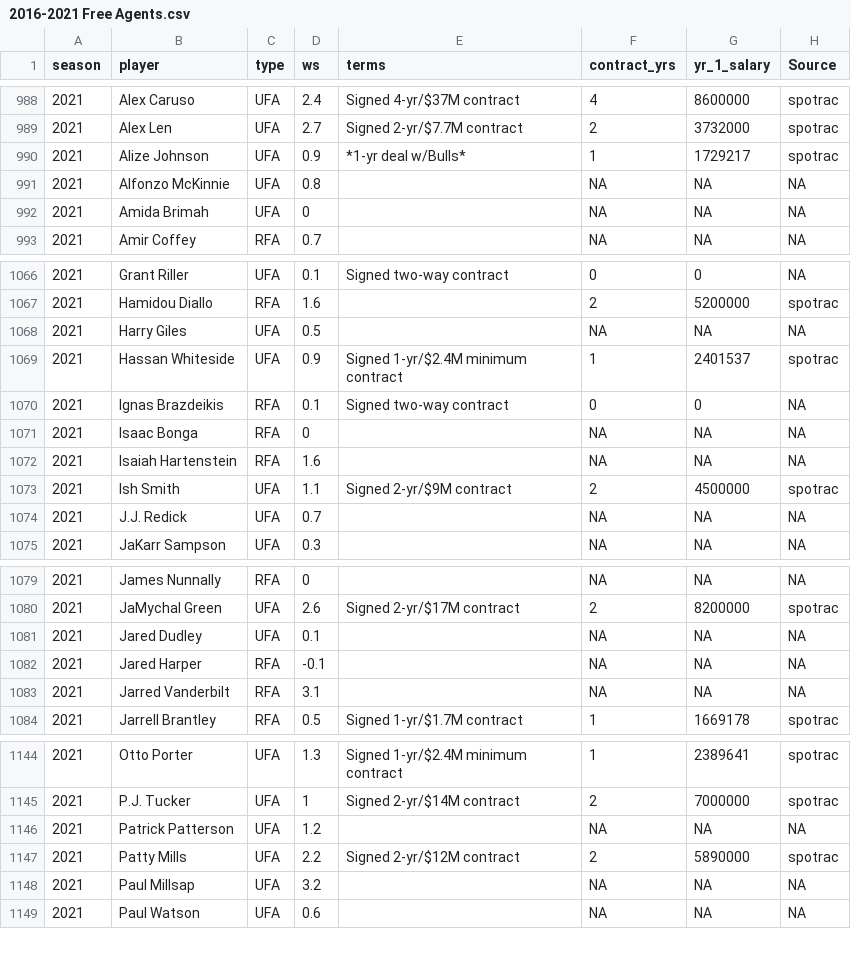
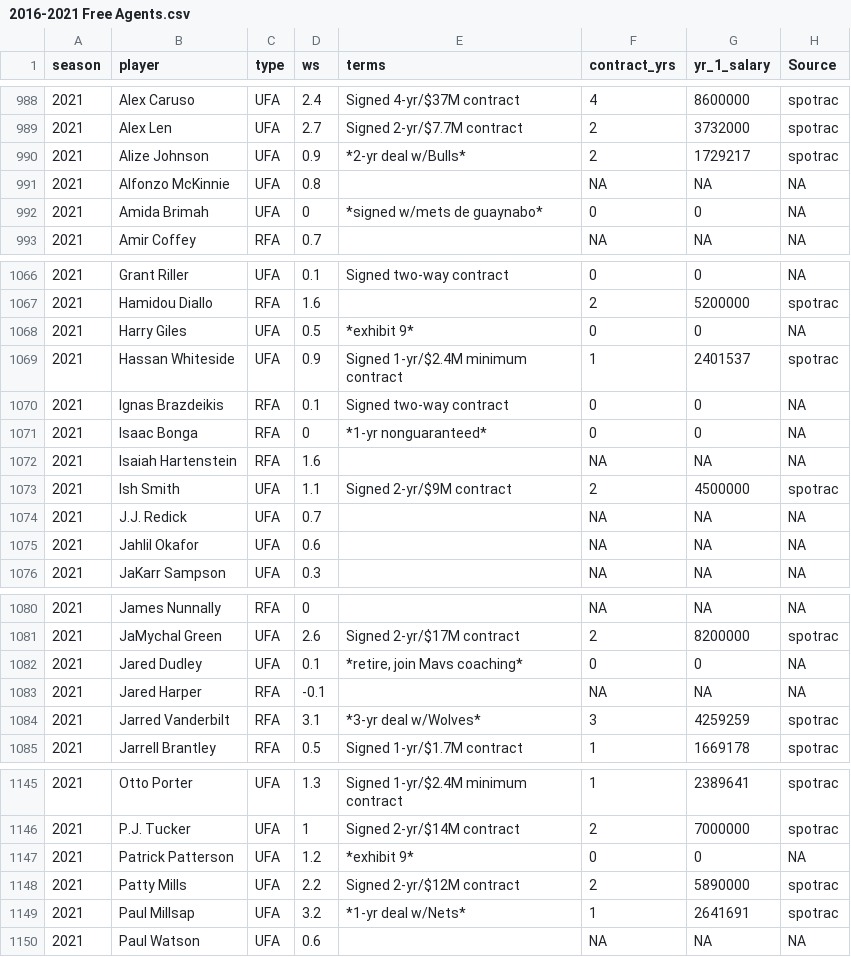
Before and after one commit to sumitrodatta/contract-prediction-2022, a CSV file: Data/2016-2021 Free Agents.csv, drawn as a sheet; only a part is shown, gaps mark what is left out; the diff covers the shown part only.

Commit message:
Update 2016-2021 Free Agents.csv
add waived players, update players w/new deals signed and new details about previous deals

```diff
--- a/Data/2016-2021 Free Agents.csv
+++ b/Data/2016-2021 Free Agents.csv
@@ -989,5 +989,5 @@ season,player,type,ws,terms,contract_yrs,yr_1_salary,Source
 2021,Alex Len,UFA,2.7,Signed 2-yr/$7.7M contract,2,3732000,spotrac
-2021,Alize Johnson,UFA,0.9,*1-yr deal w/Bulls*,1,1729217,spotrac
+2021,Alize Johnson,UFA,0.9,*2-yr deal w/Bulls*,2,1729217,spotrac
 2021,Alfonzo McKinnie,UFA,0.8,,NA,NA,NA
-2021,Amida Brimah,UFA,0,,NA,NA,NA
+2021,Amida Brimah,UFA,0,*signed w/mets de guaynabo*,0,0,NA
 2021,Amir Coffey,RFA,0.7,,NA,NA,NA
@@ -1067,6 +1067,6 @@ season,player,type,ws,terms,contract_yrs,yr_1_salary,Source
 2021,Hamidou Diallo,RFA,1.6,,2,5200000,spotrac
-2021,Harry Giles,UFA,0.5,,NA,NA,NA
+2021,Harry Giles,UFA,0.5,*exhibit 9*,0,0,NA
 2021,Hassan Whiteside,UFA,0.9,Signed 1-yr/$2.4M minimum contract,1,2401537,spotrac
 2021,Ignas Brazdeikis,RFA,0.1,Signed two-way contract,0,0,NA
-2021,Isaac Bonga,RFA,0,,NA,NA,NA
+2021,Isaac Bonga,RFA,0,*1-yr nonguaranteed*,0,0,NA
 2021,Isaiah Hartenstein,RFA,1.6,,NA,NA,NA
@@ -1074,2 +1074,3 @@ season,player,type,ws,terms,contract_yrs,yr_1_salary,Source
 2021,J.J. Redick,UFA,0.7,,NA,NA,NA
+2021,Jahlil Okafor,UFA,0.6,,NA,NA,NA
 2021,JaKarr Sampson,UFA,0.3,,NA,NA,NA
@@ -1080,5 +1081,5 @@ season,player,type,ws,terms,contract_yrs,yr_1_salary,Source
 2021,JaMychal Green,UFA,2.6,Signed 2-yr/$17M contract,2,8200000,spotrac
-2021,Jared Dudley,UFA,0.1,,NA,NA,NA
+2021,Jared Dudley,UFA,0.1,"*retire, join Mavs coaching*",0,0,NA
 2021,Jared Harper,RFA,-0.1,,NA,NA,NA
-2021,Jarred Vanderbilt,RFA,3.1,,NA,NA,NA
+2021,Jarred Vanderbilt,RFA,3.1,*3-yr deal w/Wolves*,3,4259259,spotrac
 2021,Jarrell Brantley,RFA,0.5,Signed 1-yr/$1.7M contract,1,1669178,spotrac
@@ -1145,5 +1146,5 @@ season,player,type,ws,terms,contract_yrs,yr_1_salary,Source
 2021,P.J. Tucker,UFA,1,Signed 2-yr/$14M contract,2,7000000,spotrac
-2021,Patrick Patterson,UFA,1.2,,NA,NA,NA
+2021,Patrick Patterson,UFA,1.2,*exhibit 9*,0,0,NA
 2021,Patty Mills,UFA,2.2,Signed 2-yr/$12M contract,2,5890000,spotrac
-2021,Paul Millsap,UFA,3.2,,NA,NA,NA
+2021,Paul Millsap,UFA,3.2,*1-yr deal w/Nets*,1,2641691,spotrac
 2021,Paul Watson,UFA,0.6,,NA,NA,NA
```
Also changed, not shown: 33 edited cells elsewhere in this file.
